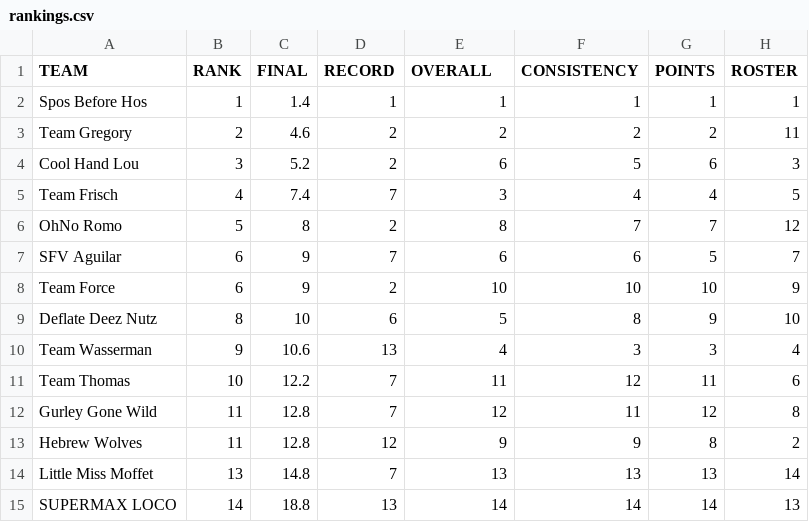
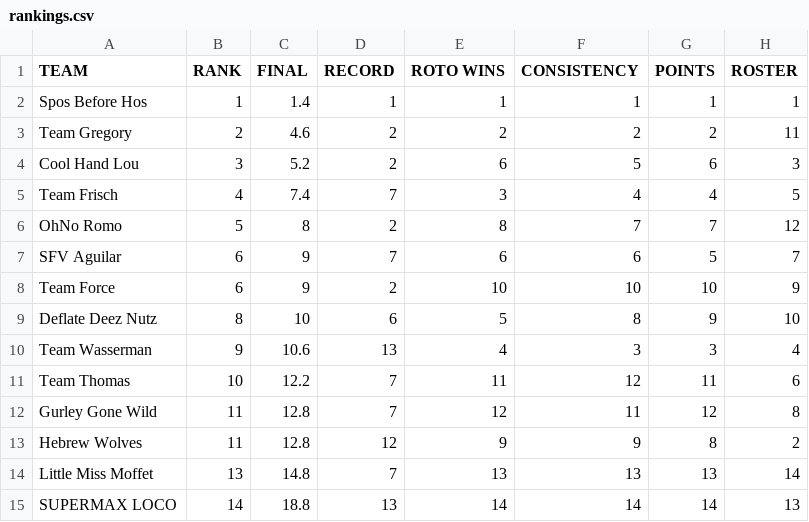
Before and after one commit to nsporich/ff-datatable, a CSV file: csv/rankings.csv, drawn as a sheet.

Commit message:
Update with Power Rankings

```diff
--- a/csv/rankings.csv
+++ b/csv/rankings.csv
@@ -1,2 +1,2 @@
-TEAM,RANK,FINAL,RECORD,OVERALL,CONSISTENCY,POINTS,ROSTER
+TEAM,RANK,FINAL,RECORD,ROTO WINS,CONSISTENCY,POINTS,ROSTER
 Spos Before Hos,1,1.4,1,1,1,1,1
```
